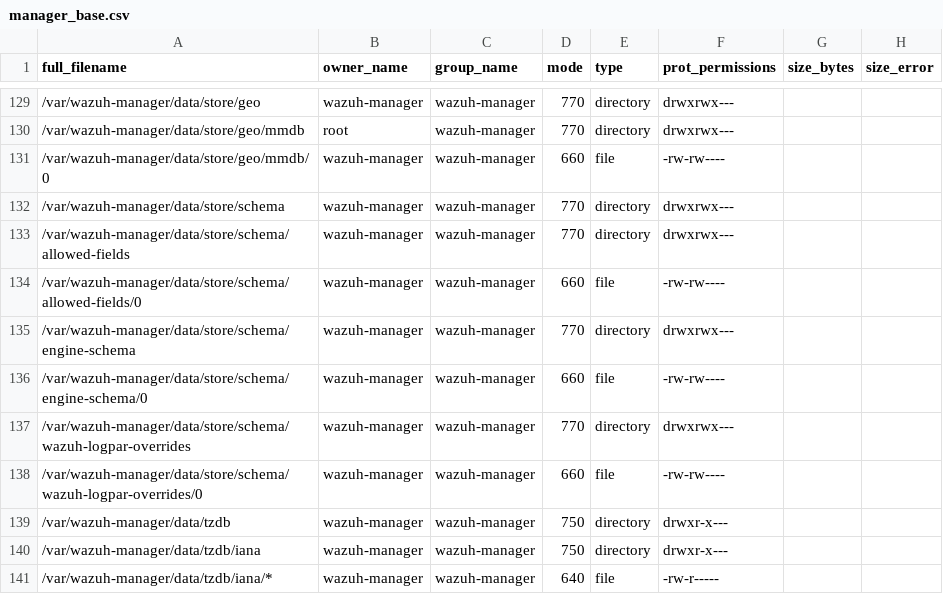
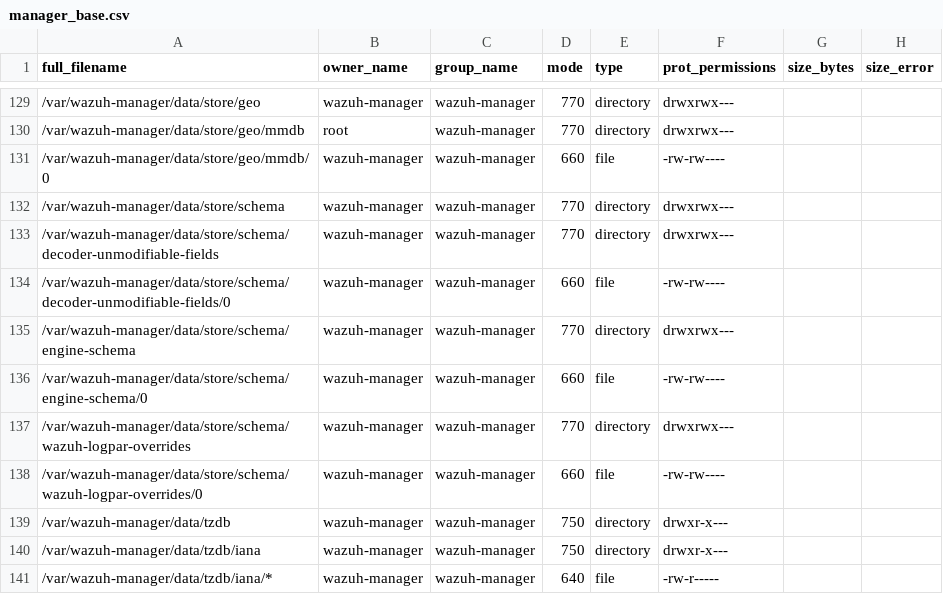
Before and after one commit to wazuh/wazuh, a CSV file: .github/actions/check_files/manager_base.csv, drawn as a sheet; only a part is shown, gaps mark what is left out.

Commit message:
refactor: rename decoder unmodifiable fields

```diff
--- a/.github/actions/check_files/manager_base.csv
+++ b/.github/actions/check_files/manager_base.csv
@@ -132,4 +132,4 @@ full_filename,owner_name,group_name,mode,type,prot_permissions,size_bytes,size_e
 /var/wazuh-manager/data/store/schema,wazuh-manager,wazuh-manager,770,directory,drwxrwx---,,
-/var/wazuh-manager/data/store/schema/allowed-fields,wazuh-manager,wazuh-manager,770,directory,drwxrwx---,,
-/var/wazuh-manager/data/store/schema/allowed-fields/0,wazuh-manager,wazuh-manager,660,file,-rw-rw----,,
+/var/wazuh-manager/data/store/schema/decoder-unmodifiable-fields,wazuh-manager,wazuh-manager,770,directory,drwxrwx---,,
+/var/wazuh-manager/data/store/schema/decoder-unmodifiable-fields/0,wazuh-manager,wazuh-manager,660,file,-rw-rw----,,
 /var/wazuh-manager/data/store/schema/engine-schema,wazuh-manager,wazuh-manager,770,directory,drwxrwx---,,
```
Also changed, not shown: 45 other files.
